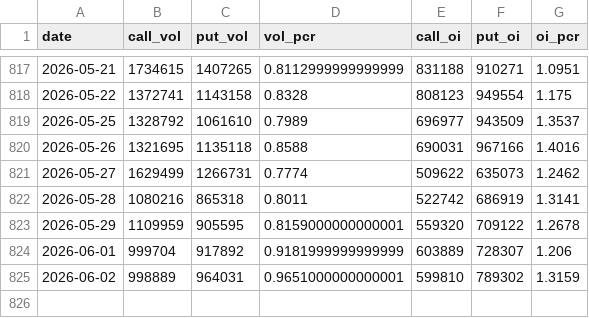
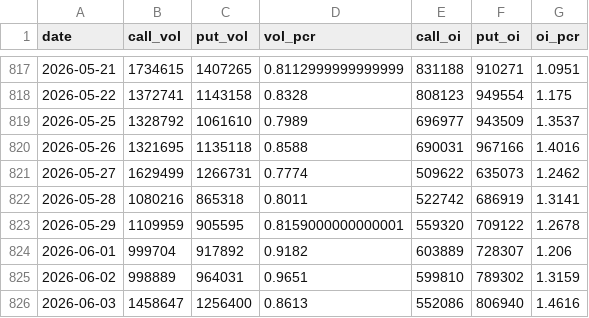
Before and after one commit to whao79-sudo/cyb-mdh-analysis, a CSV file: data/option_pcr.csv, drawn as a sheet; only a part is shown, gaps mark what is left out.

```diff
--- a/data/option_pcr.csv
+++ b/data/option_pcr.csv
@@ -823,3 +823,4 @@ date,call_vol,put_vol,vol_pcr,call_oi,put_oi,oi_pcr
 2026-05-29,1109959,905595,0.8159000000000001,559320,709122,1.2678
-2026-06-01,999704,917892,0.9181999999999999,603889,728307,1.206
-2026-06-02,998889,964031,0.9651000000000001,599810,789302,1.3159
+2026-06-01,999704,917892,0.9182,603889,728307,1.206
+2026-06-02,998889,964031,0.9651,599810,789302,1.3159
+2026-06-03,1458647,1256400,0.8613,552086,806940,1.4616
```
Also changed, not shown: data/qvix_data.csv, 31 other files.
